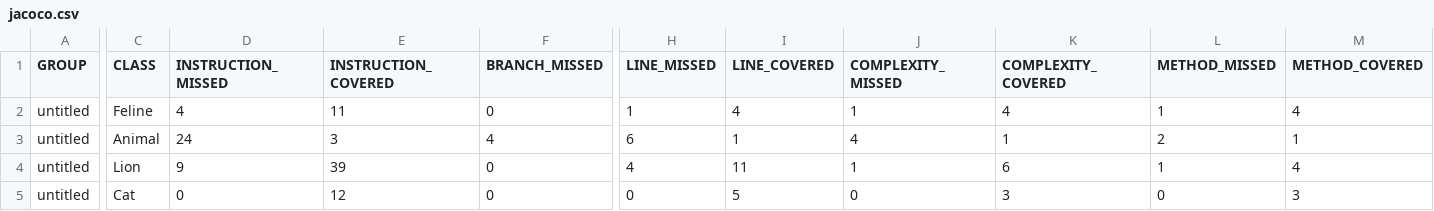
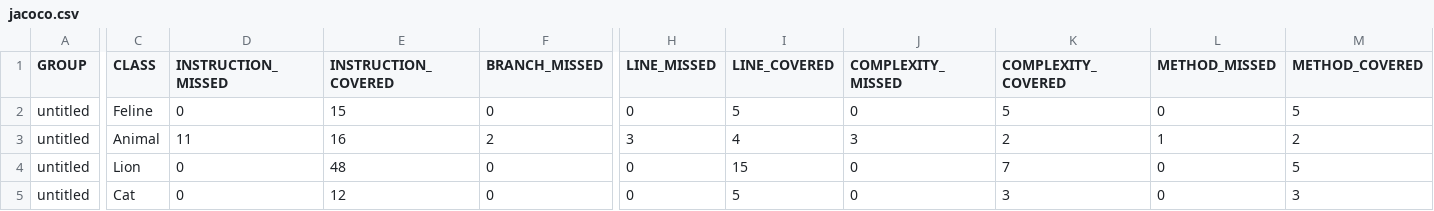
Before and after one commit to BunosOksana/qa_java, a CSV file: target/site/jacoco/jacoco.csv, drawn as a sheet; only a part is shown, gaps mark what is left out; the diff covers the shown part only; the diff names each change by its address in the sheet, - before the commit and + after, or states it on an @@ line.

Commit message:
add new jacoco report

```diff
--- a/target/site/jacoco/jacoco.csv
+++ b/target/site/jacoco/jacoco.csv
-D2 (INSTRUCTION_MISSED): 4
+D2 (INSTRUCTION_MISSED): 0
-E2 (INSTRUCTION_COVERED): 11
+E2 (INSTRUCTION_COVERED): 15
-H2 (LINE_MISSED): 1
+H2 (LINE_MISSED): 0
-I2 (LINE_COVERED): 4
+I2 (LINE_COVERED): 5
-J2 (COMPLEXITY_MISSED): 1
+J2 (COMPLEXITY_MISSED): 0
-K2 (COMPLEXITY_COVERED): 4
+K2 (COMPLEXITY_COVERED): 5
-L2 (METHOD_MISSED): 1
+L2 (METHOD_MISSED): 0
-M2 (METHOD_COVERED): 4
+M2 (METHOD_COVERED): 5
-D3 (INSTRUCTION_MISSED): 24
+D3 (INSTRUCTION_MISSED): 11
-E3 (INSTRUCTION_COVERED): 3
+E3 (INSTRUCTION_COVERED): 16
-F3 (BRANCH_MISSED): 4
+F3 (BRANCH_MISSED): 2
-H3 (LINE_MISSED): 6
+H3 (LINE_MISSED): 3
-I3 (LINE_COVERED): 1
+I3 (LINE_COVERED): 4
-J3 (COMPLEXITY_MISSED): 4
+J3 (COMPLEXITY_MISSED): 3
-K3 (COMPLEXITY_COVERED): 1
+K3 (COMPLEXITY_COVERED): 2
-L3 (METHOD_MISSED): 2
+L3 (METHOD_MISSED): 1
-M3 (METHOD_COVERED): 1
+M3 (METHOD_COVERED): 2
-D4 (INSTRUCTION_MISSED): 9
+D4 (INSTRUCTION_MISSED): 0
-E4 (INSTRUCTION_COVERED): 39
+E4 (INSTRUCTION_COVERED): 48
-H4 (LINE_MISSED): 4
+H4 (LINE_MISSED): 0
-I4 (LINE_COVERED): 11
+I4 (LINE_COVERED): 15
-J4 (COMPLEXITY_MISSED): 1
+J4 (COMPLEXITY_MISSED): 0
-K4 (COMPLEXITY_COVERED): 6
+K4 (COMPLEXITY_COVERED): 7
-L4 (METHOD_MISSED): 1
+L4 (METHOD_MISSED): 0
-M4 (METHOD_COVERED): 4
+M4 (METHOD_COVERED): 5
```
Also changed, not shown: 1 edited cell elsewhere in this file, 30 other files.
